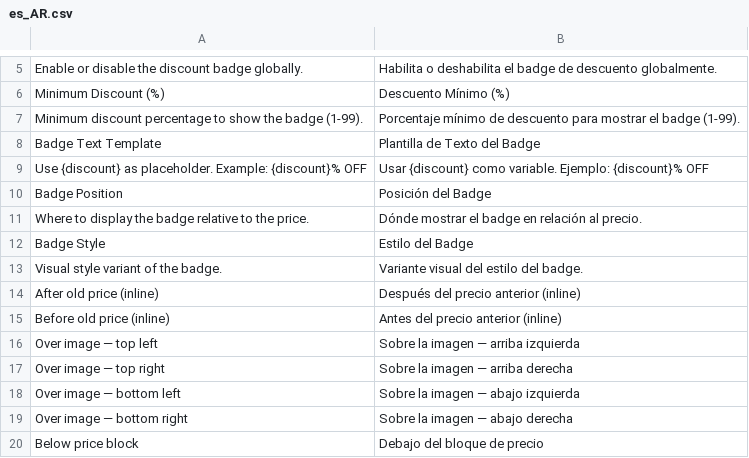
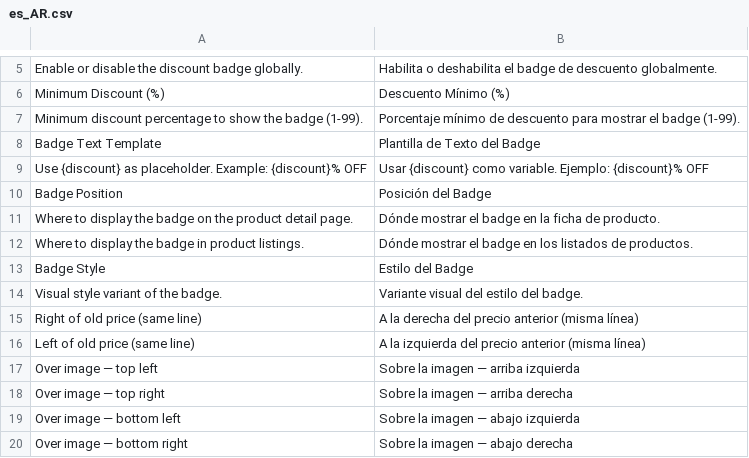
Before and after one commit to ROLLPIX/M2-DiscountBadge, a CSV file: i18n/es_AR.csv, drawn as a sheet; only a part is shown, gaps mark what is left out; the shorter side is filled out with more unchanged rows.

```diff
--- a/i18n/es_AR.csv
+++ b/i18n/es_AR.csv
@@ -10,7 +10,8 @@
 "Badge Position","Posición del Badge"
-"Where to display the badge relative to the price.","Dónde mostrar el badge en relación al precio."
+"Where to display the badge on the product detail page.","Dónde mostrar el badge en la ficha de producto."
+"Where to display the badge in product listings.","Dónde mostrar el badge en los listados de productos."
 "Badge Style","Estilo del Badge"
 "Visual style variant of the badge.","Variante visual del estilo del badge."
-"After old price (inline)","Después del precio anterior (inline)"
-"Before old price (inline)","Antes del precio anterior (inline)"
+"Right of old price (same line)","A la derecha del precio anterior (misma línea)"
+"Left of old price (same line)","A la izquierda del precio anterior (misma línea)"
 "Over image — top left","Sobre la imagen — arriba izquierda"
```
Also changed, not shown: i18n/en_US.csv, 9 other files.
